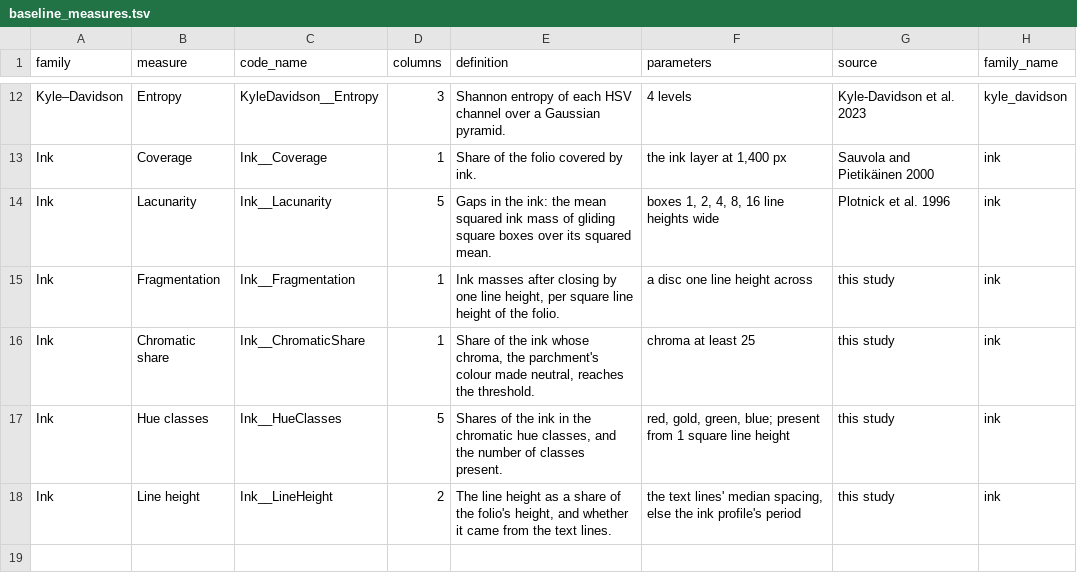
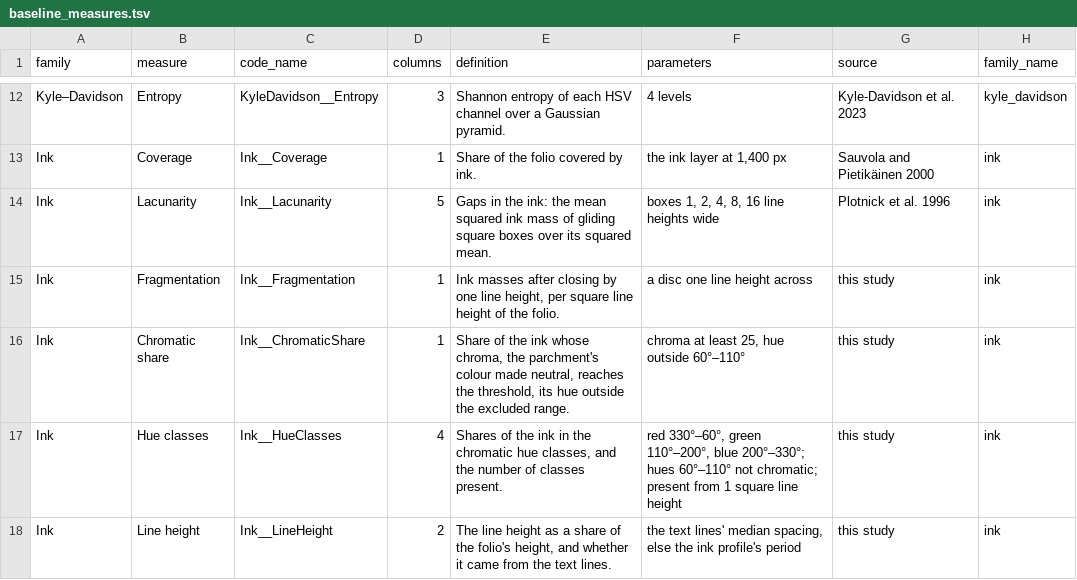
Before and after one commit to glsch/layout-visual-complexity, a TSV file: results/tables/baseline_measures.tsv, drawn as a sheet; only a part is shown, gaps mark what is left out.

Commit message:
The results regenerated with three hue classes and the learning curves' caption
The ink distribution's and the colour level's tables and figures change with the
chromatic ink; geometry, line texture, the ViT and the generic measures are as
before.

```diff
--- a/results/tables/baseline_measures.tsv
+++ b/results/tables/baseline_measures.tsv
@@ -15,4 +15,4 @@ Ink	Lacunarity	Ink__Lacunarity	5	Gaps in the ink: the mean squared ink mass of g
 Ink	Fragmentation	Ink__Fragmentation	1	Ink masses after closing by one line height, per square line height of the folio.	a disc one line height across	this study	ink
-Ink	Chromatic share	Ink__ChromaticShare	1	Share of the ink whose chroma, the parchment's colour made neutral, reaches the threshold.	chroma at least 25	this study	ink
-Ink	Hue classes	Ink__HueClasses	5	Shares of the ink in the chromatic hue classes, and the number of classes present.	red, gold, green, blue; present from 1 square line height	this study	ink
+Ink	Chromatic share	Ink__ChromaticShare	1	Share of the ink whose chroma, the parchment's colour made neutral, reaches the threshold, its hue outside the excluded range.	chroma at least 25, hue outside 60°–110°	this study	ink
+Ink	Hue classes	Ink__HueClasses	4	Shares of the ink in the chromatic hue classes, and the number of classes present.	red 330°–60°, green 110°–200°, blue 200°–330°; hues 60°–110° not chromatic; present from 1 square line height	this study	ink
 Ink	Line height	Ink__LineHeight	2	The line height as a share of the folio's height, and whether it came from the text lines.	the text lines' median spacing, else the ink profile's period	this study	ink
```
Also changed, not shown: results/tables/accuracy_by_elo_gap.tsv, results/tables/baselines_by_information_each_measure.tsv, 55 other files.
